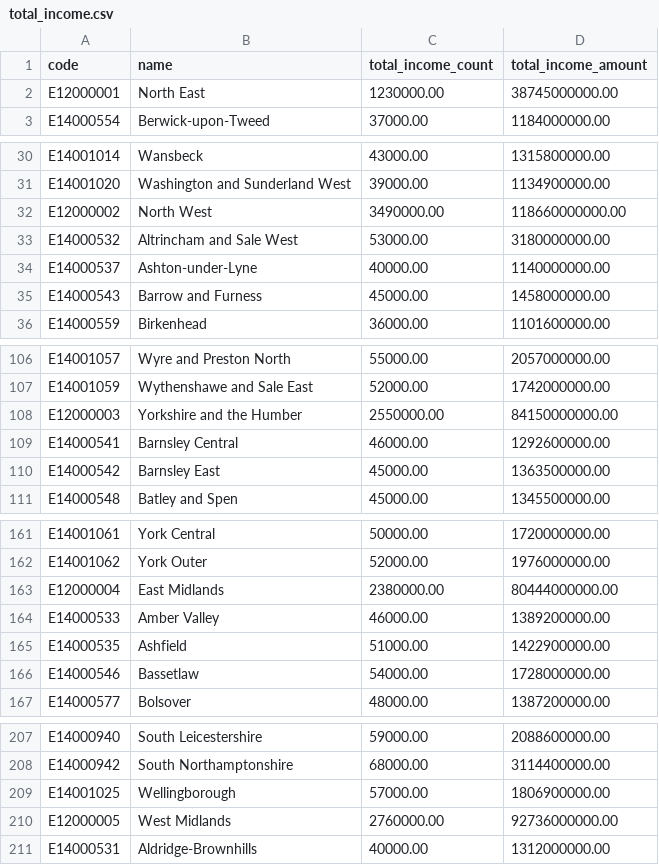
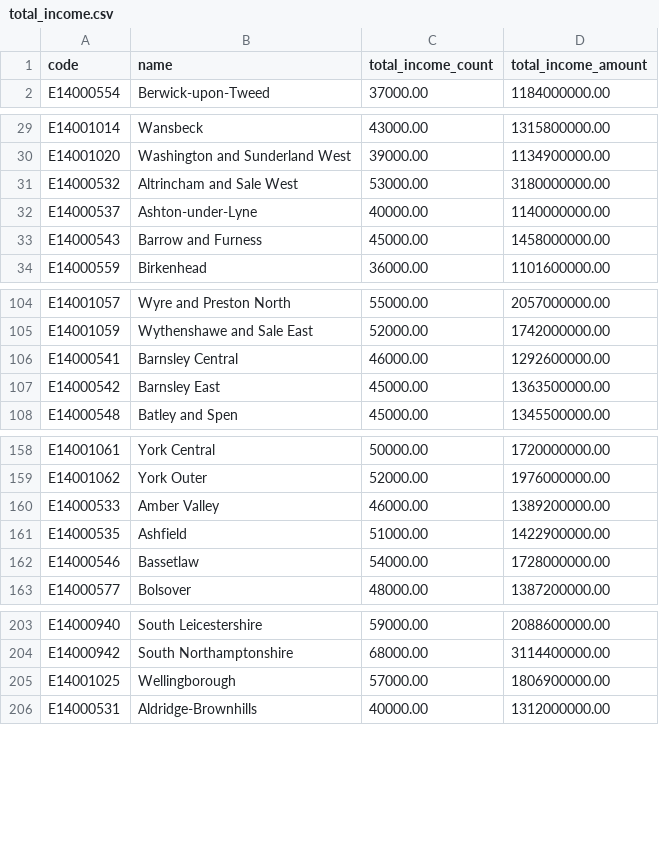
Before and after one commit to PolicyEngine/uk-local-area-calibration, a CSV file: constituencies/targets/total_income.csv, drawn as a sheet; only a part is shown, gaps mark what is left out; the diff covers the shown part only; the diff names each change by its address in the sheet, - before the commit and + after, or states it on an @@ line.

```diff
--- a/constituencies/targets/total_income.csv
+++ b/constituencies/targets/total_income.csv
-row 2: E12000001 | North East | 1230000.00 | 38745000000.00
-row 32: E12000002 | North West | 3490000.00 | 118660000000.00
-row 108: E12000003 | Yorkshire and the Humber | 2550000.00 | 84150000000.00
-row 163: E12000004 | East Midlands | 2380000.00 | 80444000000.00
-row 210: E12000005 | West Midlands | 2760000.00 | 92736000000.00
```
Also changed, not shown: 7 removed rows elsewhere in this file, 18 other files.
